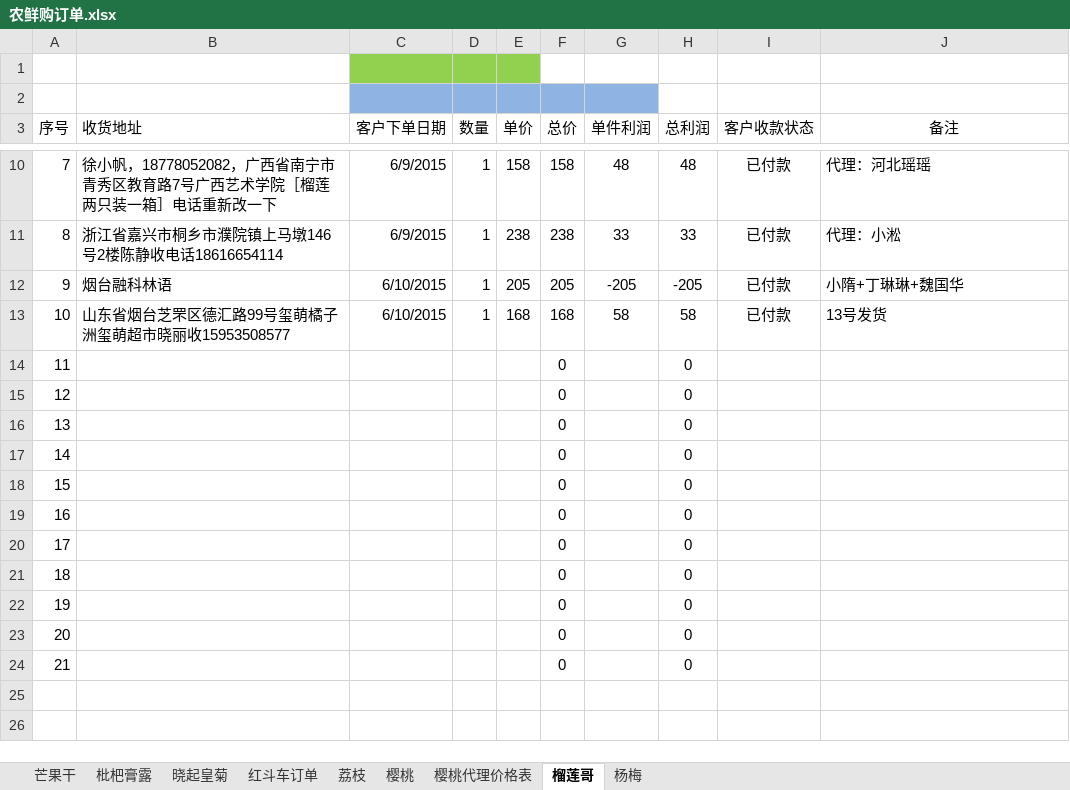
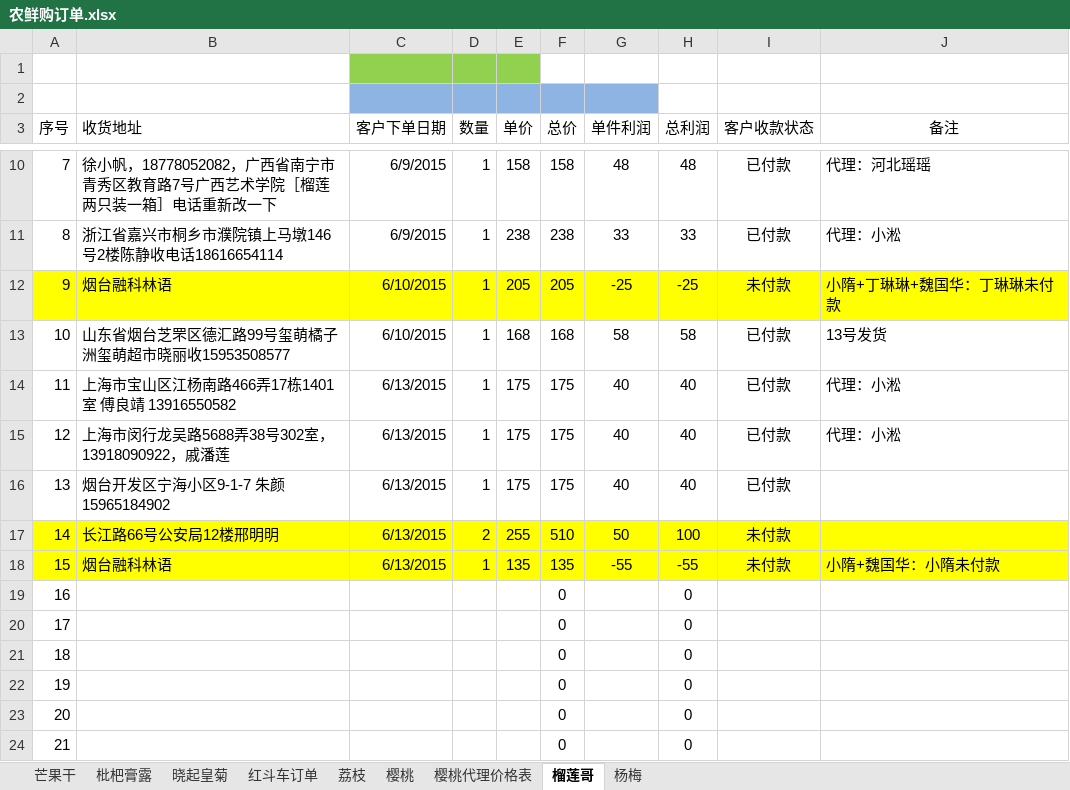
Before and after one commit to ettor/miyou, an Excel workbook: Documents/农鲜购订单.xlsx, sheet 榴莲哥, drawn as a sheet; only a part is shown, gaps mark what is left out; values as stored, in another font and other column widths than the file's, no borders; the diff names each change by its address in the sheet, - before the commit and + after, or states it on an @@ line.

```diff
--- a/Documents/农鲜购订单.xlsx (sheet 榴莲哥)
+++ b/Documents/农鲜购订单.xlsx (sheet 榴莲哥)
-A12:J12 fill: none
+A12:J12 fill: #FFFF00
-G12 (单件利润): -205
+G12 (单件利润): -25
-H12 (总利润): -205
+H12 (总利润): -25
-I12 (客户收款状态): 已付款
+I12 (客户收款状态): 未付款
-J12 (备注): 小隋+丁琳琳+魏国华
+J12 (备注): 小隋+丁琳琳+魏国华：丁琳琳未付款
-B14 (收货地址): (empty)
+B14 (收货地址): 上海市宝山区江杨南路466弄17栋1401室 傅良靖 13916550582
-C14:C18 (客户下单日期): (empty)
+C14:C18 (客户下单日期): 6/13/2015
-D14:D16 (数量): (empty)
+D14:D16 (数量): 1
-E14:E16 (单价): (empty)
+E14:E16 (单价): 175
-F14:F16 (总价): 0
+F14:F16 (总价): 175
-G14:G16 (单件利润): (empty)
+G14:G16 (单件利润): 40
-H14:H16 (总利润): 0
+H14:H16 (总利润): 40
-I14:I16 (客户收款状态): (empty)
+I14:I16 (客户收款状态): 已付款
-J14:J15 (备注): (empty)
+J14:J15 (备注): 代理：小淞
-B15 (收货地址): (empty)
+B15 (收货地址): 上海市闵行龙吴路5688弄38号302室，13918090922，戚潘莲
-B16 (收货地址): (empty)
+B16 (收货地址): 烟台开发区宁海小区9-1-7 朱颜15965184902
-A17:J18 fill: none
+A17:J18 fill: #FFFF00
-B17 (收货地址): (empty)
+B17 (收货地址): 长江路66号公安局12楼邢明明
-D17 (数量): (empty)
+D17 (数量): 2
-E17 (单价): (empty)
+E17 (单价): 255
-F17 (总价): 0
+F17 (总价): 510
-G17 (单件利润): (empty)
+G17 (单件利润): 50
-H17 (总利润): 0
+H17 (总利润): 100
-I17:I18 (客户收款状态): (empty)
+I17:I18 (客户收款状态): 未付款
-B18 (收货地址): (empty)
+B18 (收货地址): 烟台融科林语
-D18 (数量): (empty)
+D18 (数量): 1
-E18 (单价): (empty)
+E18 (单价): 135
-F18 (总价): 0
+F18 (总价): 135
-G18 (单件利润): (empty)
+G18 (单件利润): -55
-H18 (总利润): 0
+H18 (总利润): -55
-J18 (备注): (empty)
+J18 (备注): 小隋+魏国华：小隋未付款
```
Also changed, not shown: sheet 樱桃.
